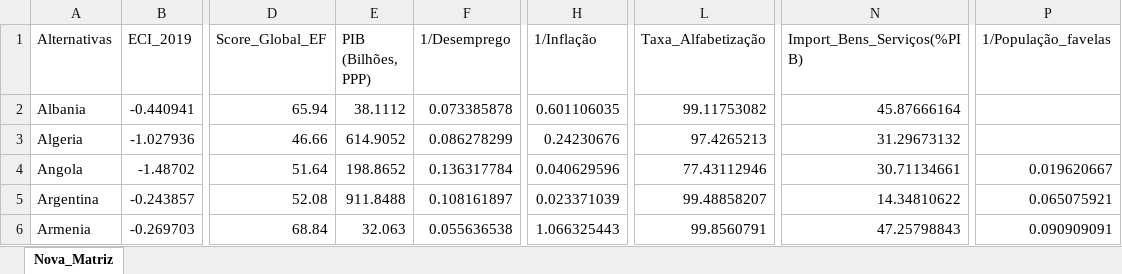
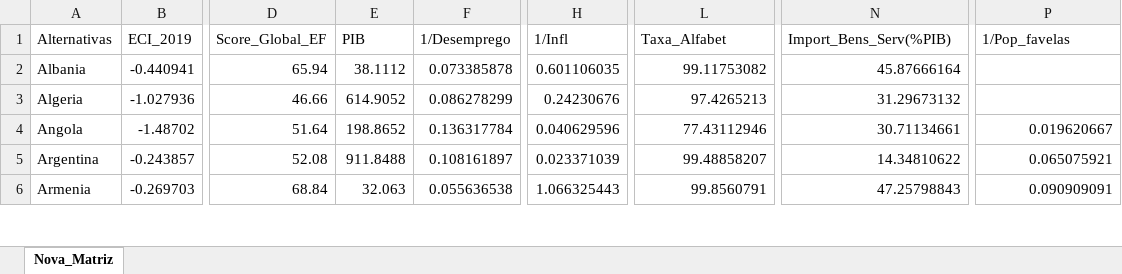
Before and after one commit to diogoflim/Dados, an Excel workbook: NOVO.xlsx, sheet Nova_Matriz, drawn as a sheet; only a part is shown, gaps mark what is left out; values as stored, in another font and other column widths than the file's, no borders; the diff names each change by its address in the sheet, - before the commit and + after, or states it on an @@ line.

Commit message:
novo

```diff
--- a/NOVO.xlsx (sheet Nova_Matriz)
+++ b/NOVO.xlsx (sheet Nova_Matriz)
-E1: PIB (Bilhões, PPP)
+E1: PIB
-H1: 1/Inflação
+H1: 1/Infl
-L1: Taxa_Alfabetização
+L1: Taxa_Alfabet
-N1: Import_Bens_Serviços(%PIB)
+N1: Import_Bens_Serv(%PIB)
-P1: 1/População_favelas
+P1: 1/Pop_favelas
```
Also changed, not shown: 1 other file.
